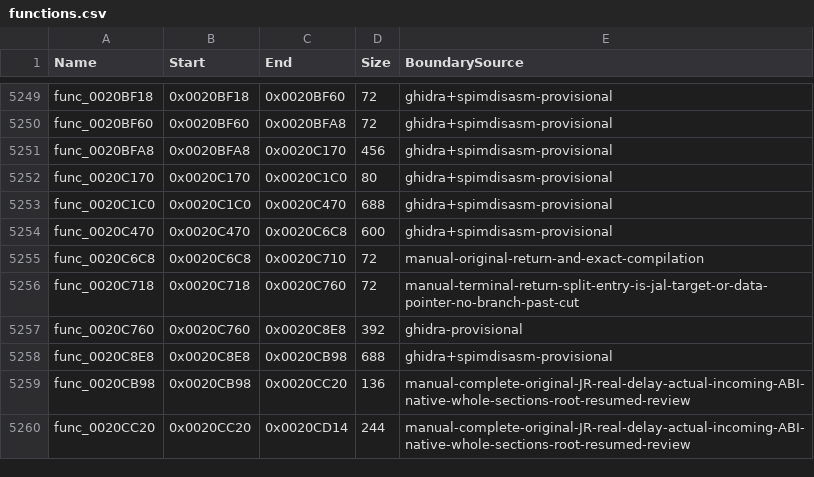
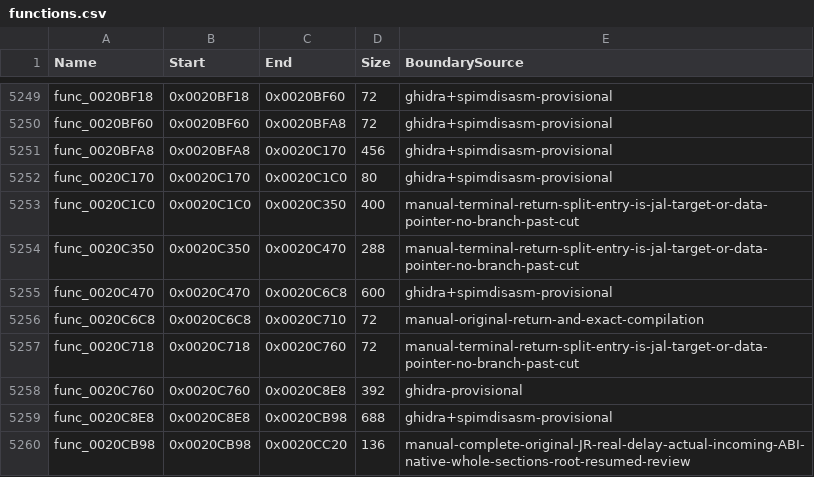
Before and after one commit to NaGaa95/sly3-decomp, a CSV file: config/functions.csv, drawn as a sheet; only a part is shown, gaps mark what is left out; the shorter side is filled out with more unchanged rows.

Commit message:
Split func_0020C1C0 row
The row holds two functions (0x20C1C0 and the vtable target 0x20C350); split at their returns
(alignment nop kept in the first half).

```diff
--- a/config/functions.csv
+++ b/config/functions.csv
@@ -5252,3 +5252,4 @@ func_0020BFA8,0x0020BFA8,0x0020C170,456,ghidra+spimdisasm-provisional
 func_0020C170,0x0020C170,0x0020C1C0,80,ghidra+spimdisasm-provisional
-func_0020C1C0,0x0020C1C0,0x0020C470,688,ghidra+spimdisasm-provisional
+func_0020C1C0,0x0020C1C0,0x0020C350,400,manual-terminal-return-split-entry-is-jal-target-or-data-pointer-no-branch-past-cut
+func_0020C350,0x0020C350,0x0020C470,288,manual-terminal-return-split-entry-is-jal-target-or-data-pointer-no-branch-past-cut
 func_0020C470,0x0020C470,0x0020C6C8,600,ghidra+spimdisasm-provisional
```
Also changed, not shown: config/function_overrides.csv.
